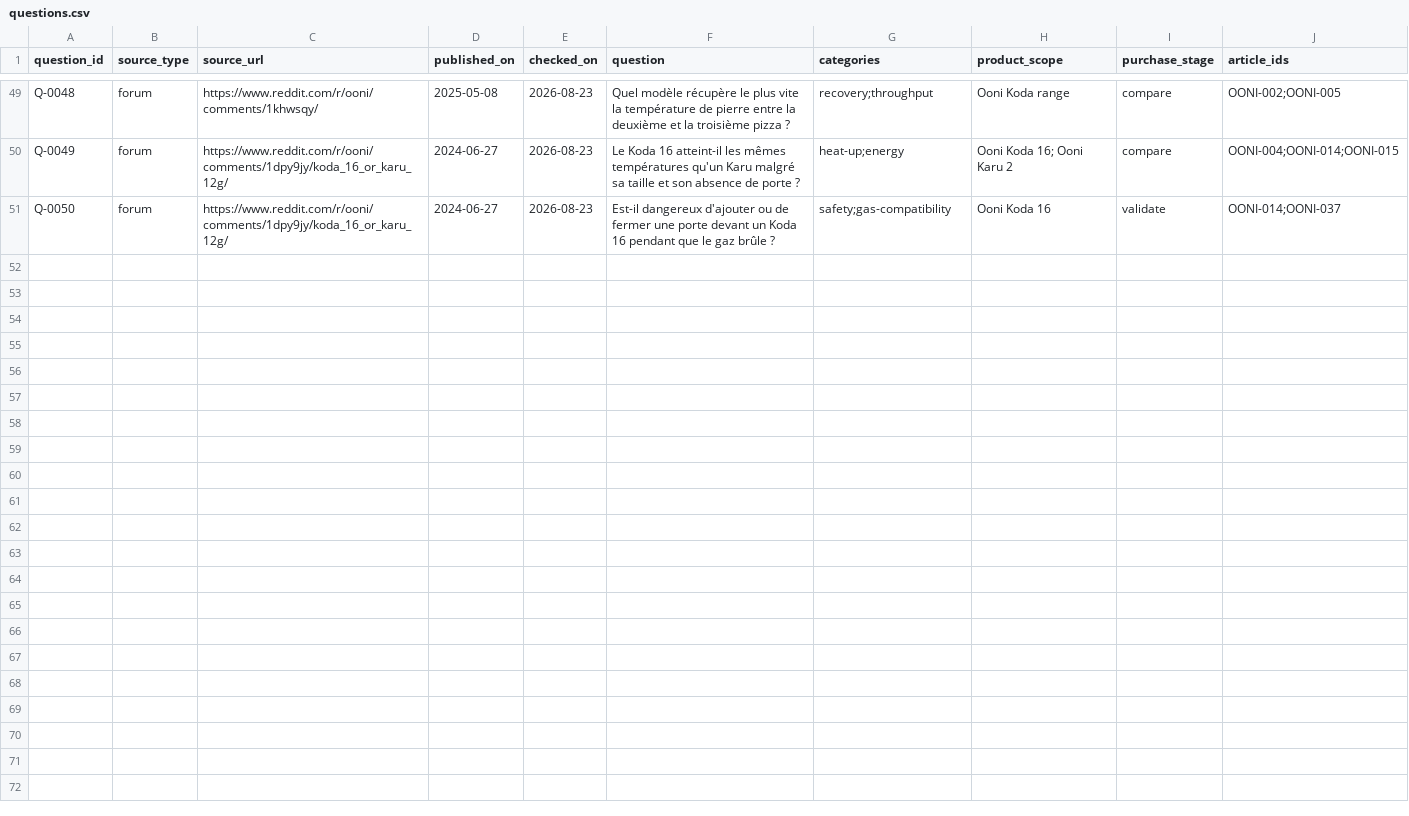
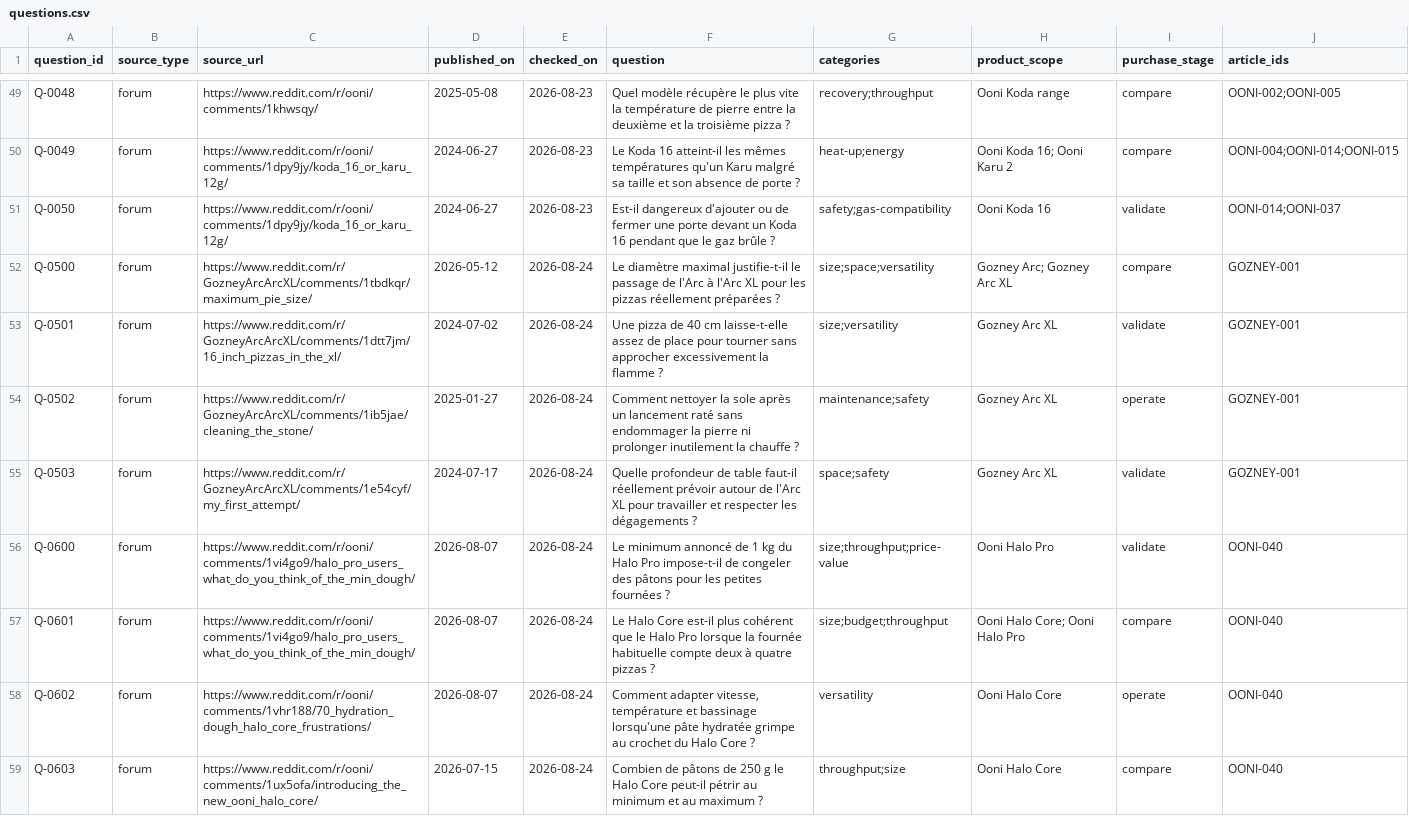
Before and after one commit to nclsppr/fouranu, a CSV file: research/questions.csv, drawn as a sheet; only a part is shown, gaps mark what is left out.

Commit message:
feat: publish Gozney and Ooni mixer guides

```diff
--- a/research/questions.csv
+++ b/research/questions.csv
@@ -51 +51,9 @@ Q-0049,forum,https://www.reddit.com/r/ooni/comments/1dpy9jy/koda_16_or_karu_12g/
 Q-0050,forum,https://www.reddit.com/r/ooni/comments/1dpy9jy/koda_16_or_karu_12g/,2024-06-27,2026-08-23,"Est-il dangereux d'ajouter ou de fermer une porte devant un Koda 16 pendant que le gaz brûle ?",safety;gas-compatibility,"Ooni Koda 16",validate,OONI-014;OONI-037
+Q-0500,forum,https://www.reddit.com/r/GozneyArcArcXL/comments/1tbdkqr/maximum_pie_size/,2026-05-12,2026-08-24,"Le diamètre maximal justifie-t-il le passage de l'Arc à l'Arc XL pour les pizzas réellement préparées ?",size;space;versatility,"Gozney Arc; Gozney Arc XL",compare,GOZNEY-001
+Q-0501,forum,https://www.reddit.com/r/GozneyArcArcXL/comments/1dtt7jm/16_inch_pizzas_in_the_xl/,2024-07-02,2026-08-24,"Une pizza de 40 cm laisse-t-elle assez de place pour tourner sans approcher excessivement la flamme ?",size;versatility,"Gozney Arc XL",validate,GOZNEY-001
+Q-0502,forum,https://www.reddit.com/r/GozneyArcArcXL/comments/1ib5jae/cleaning_the_stone/,2025-01-27,2026-08-24,"Comment nettoyer la sole après un lancement raté sans endommager la pierre ni prolonger inutilement la chauffe ?",maintenance;safety,"Gozney Arc XL",operate,GOZNEY-001
+Q-0503,forum,https://www.reddit.com/r/GozneyArcArcXL/comments/1e54cyf/my_first_attempt/,2024-07-17,2026-08-24,"Quelle profondeur de table faut-il réellement prévoir autour de l'Arc XL pour travailler et respecter les dégagements ?",space;safety,"Gozney Arc XL",validate,GOZNEY-001
+Q-0600,forum,https://www.reddit.com/r/ooni/comments/1vi4go9/halo_pro_users_what_do_you_think_of_the_min_dough/,2026-08-07,2026-08-24,"Le minimum annoncé de 1 kg du Halo Pro impose-t-il de congeler des pâtons pour les petites fournées ?",size;throughput;price-value,"Ooni Halo Pro",validate,OONI-040
+Q-0601,forum,https://www.reddit.com/r/ooni/comments/1vi4go9/halo_pro_users_what_do_you_think_of_the_min_dough/,2026-08-07,2026-08-24,"Le Halo Core est-il plus cohérent que le Halo Pro lorsque la fournée habituelle compte deux à quatre pizzas ?",size;budget;throughput,"Ooni Halo Core; Ooni Halo Pro",compare,OONI-040
+Q-0602,forum,https://www.reddit.com/r/ooni/comments/1vhr188/70_hydration_dough_halo_core_frustrations/,2026-08-07,2026-08-24,"Comment adapter vitesse, température et bassinage lorsqu'une pâte hydratée grimpe au crochet du Halo Core ?",versatility,"Ooni Halo Core",operate,OONI-040
+Q-0603,forum,https://www.reddit.com/r/ooni/comments/1ux5ofa/introducing_the_new_ooni_halo_core/,2026-07-15,2026-08-24,"Combien de pâtons de 250 g le Halo Core peut-il pétrir au minimum et au maximum ?",throughput;size,"Ooni Halo Core",compare,OONI-040
```
Also changed, not shown: 51 other files.
